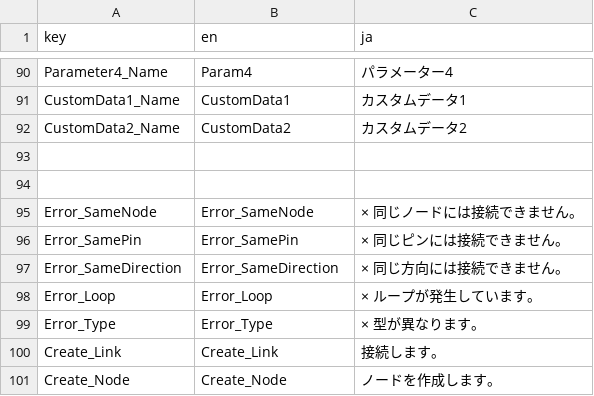
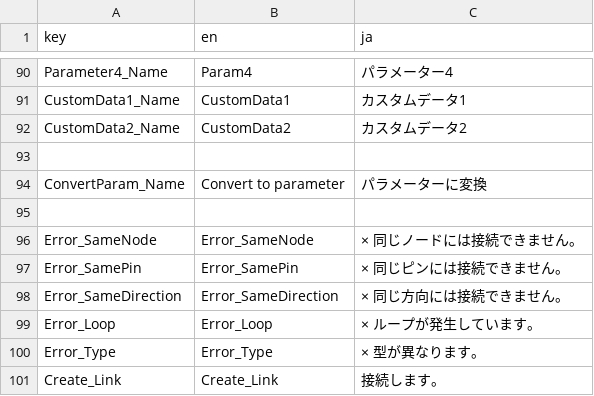
Before and after one commit to effekseer/Effekseer, a CSV file: Dev/release/resources/languages/EffekseerMaterialEditor.csv, drawn as a sheet; only a part is shown, gaps mark what is left out; the shorter side is filled out with more unchanged rows.

Commit message:
Improve converter constant to parameter in a material

```diff
--- a/Dev/release/resources/languages/EffekseerMaterialEditor.csv
+++ b/Dev/release/resources/languages/EffekseerMaterialEditor.csv
@@ -102,2 +102,3 @@ CustomData2_Name,CustomData2,カスタムデータ2
 ,,
+ConvertParam_Name,Convert to parameter,パラメーターに変換
 ,,
```
Also changed, not shown: 6 other files.
